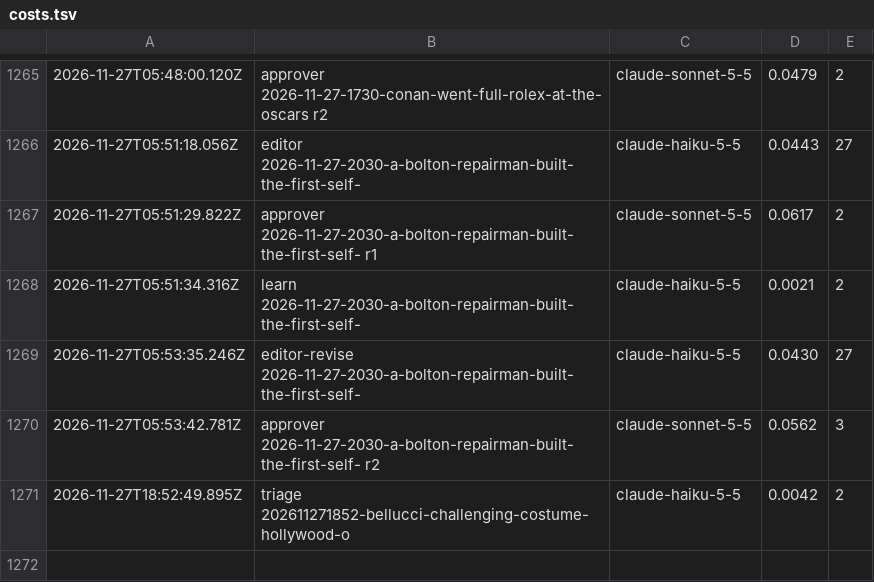
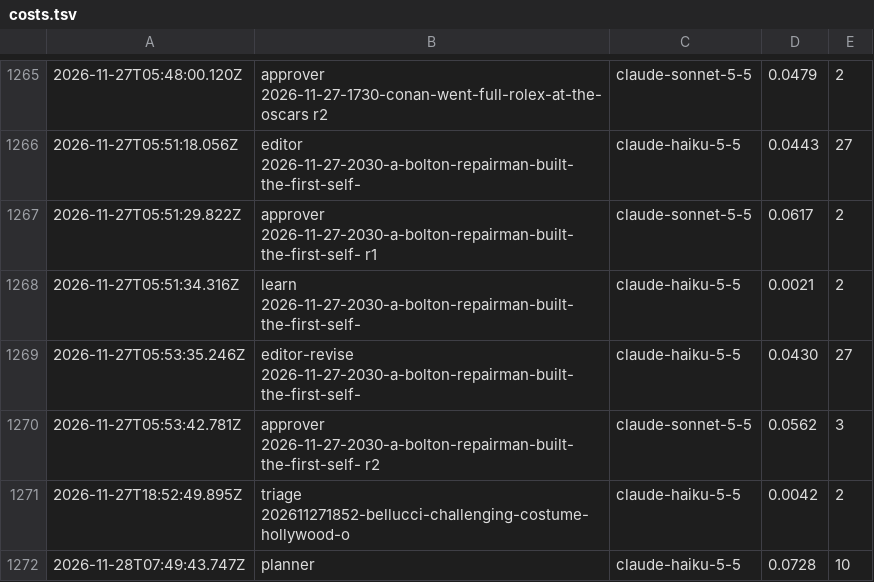
Before and after one commit to nmkr321/watchwireco, a TSV file: watch-wire-engine/logs/costs.tsv, drawn as a sheet; only a part is shown, gaps mark what is left out.

Commit message:
engine: plan  2026-11-28T07:49Z

```diff
--- a/watch-wire-engine/logs/costs.tsv
+++ b/watch-wire-engine/logs/costs.tsv
@@ -1271 +1271,2 @@
 2026-11-27T18:52:49.895Z	triage 202611271852-bellucci-challenging-costume-hollywood-o	claude-haiku-5-5	0.0042	2
+2026-11-28T07:49:43.747Z	planner	claude-haiku-5-5	0.0728	10
```
Also changed, not shown: watch-wire-engine/logs/followers.tsv, 23 other files.
